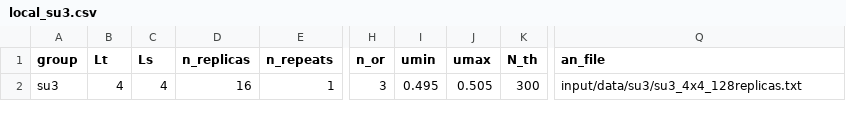
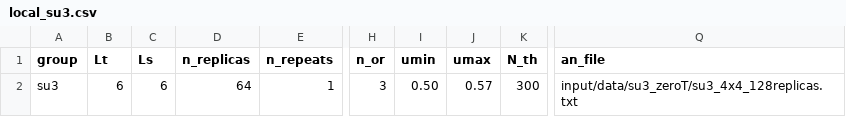
Before and after one commit to fzierler/LLR_HiRep_heatbath_input, a CSV file: input/local_su3.csv, drawn as a sheet; only a part is shown, gaps mark what is left out; the diff names each change by its address in the sheet, - before the commit and + after, or states it on an @@ line.

```diff
--- a/input/local_su3.csv
+++ b/input/local_su3.csv
-B2 (Lt): 4
+B2 (Lt): 6
-C2 (Ls): 4
+C2 (Ls): 6
-D2 (n_replicas): 16
+D2 (n_replicas): 64
-I2 (umin): 0.495
+I2 (umin): 0.50
-J2 (umax): 0.505
+J2 (umax): 0.57
-Q2 (an_file): input/data/su3/su3_4x4_128replicas.txt
+Q2 (an_file): input/data/su3_zeroT/su3_4x4_128replicas.txt
```
Also changed, not shown: input/dial3_su3.csv, input/dial3_su4.csv, 3 other files.
